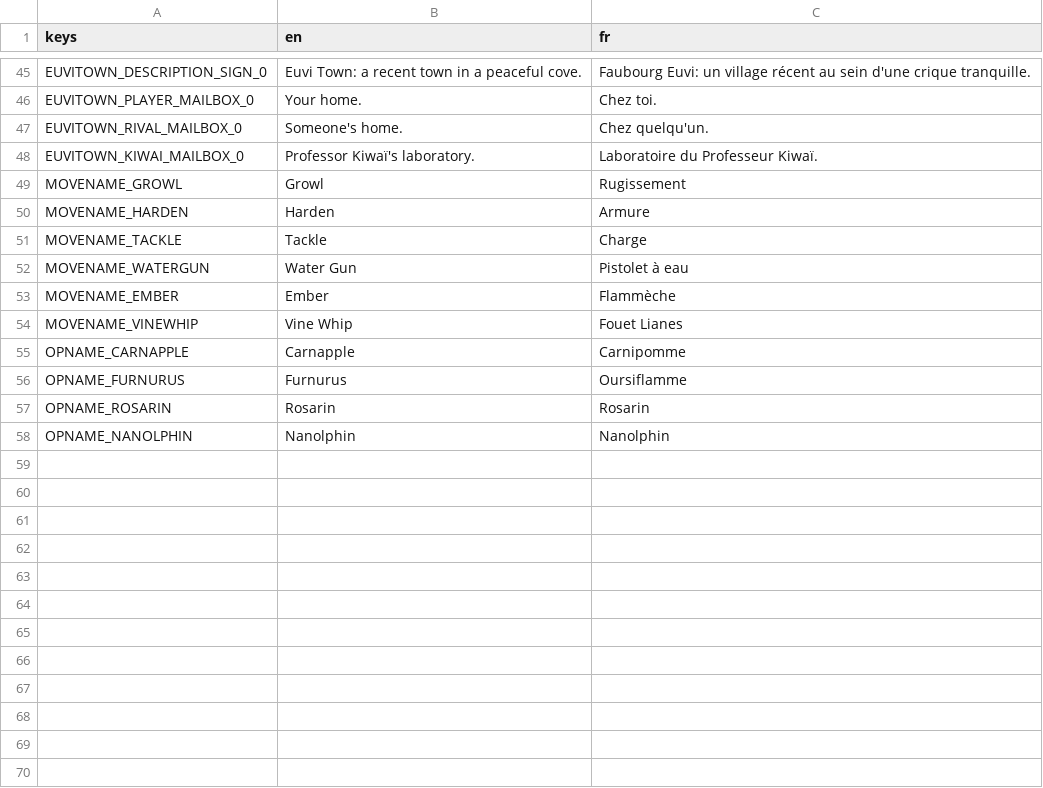
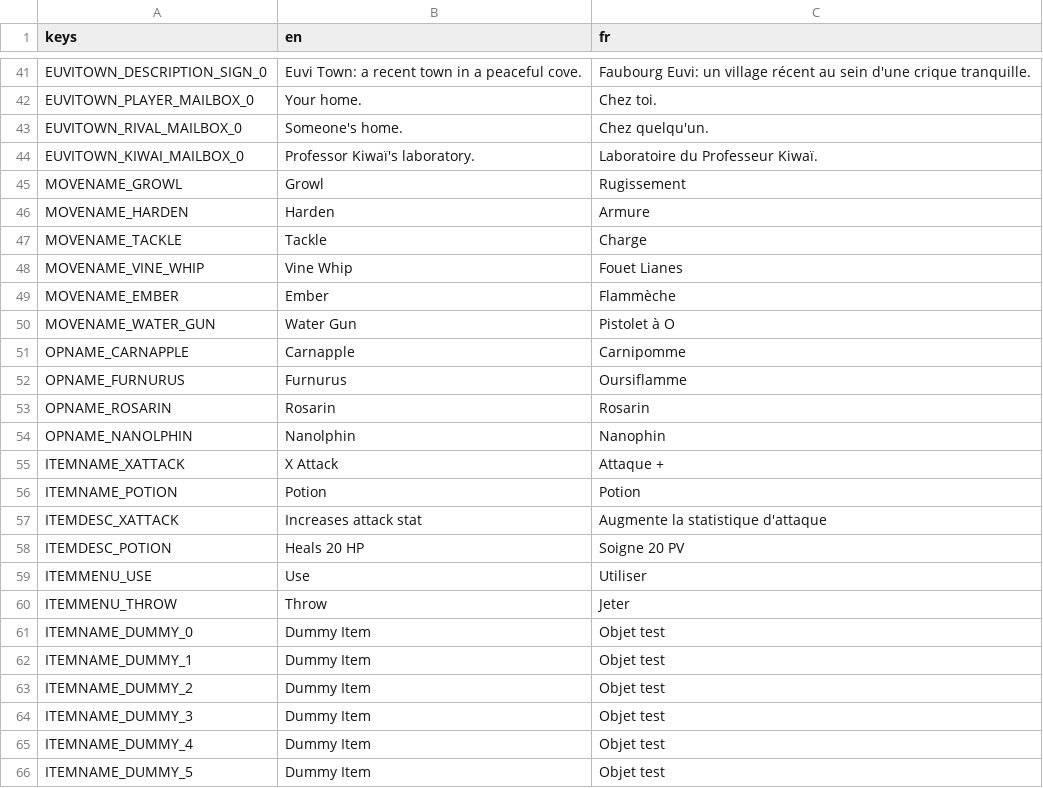
Before and after one commit to OpMonTeam/OpMon, a CSV file: Data/translations.csv, drawn as a sheet; only a part is shown, gaps mark what is left out; the diff covers the shown part only.

Commit message:
Added submenu and item descriptions

```diff
--- a/Data/translations.csv
+++ b/Data/translations.csv
@@ -52 +48 @@ MOVENAME_TACKLE,Tackle,Charge
-MOVENAME_WATERGUN,Water Gun,Pistolet à eau
+MOVENAME_VINE_WHIP,"Vine Whip","Fouet Lianes"
@@ -54 +50 @@ MOVENAME_EMBER,Ember,Flammèche
-MOVENAME_VINEWHIP,Vine Whip,Fouet Lianes
+MOVENAME_WATER_GUN,"Water Gun","Pistolet à O"
@@ -58 +54,13 @@ OPNAME_ROSARIN,Rosarin,Rosarin
-OPNAME_NANOLPHIN,Nanolphin,Nanolphin
+OPNAME_NANOLPHIN,"Nanolphin","Nanophin"
+ITEMNAME_XATTACK,"X Attack","Attaque +"
+ITEMNAME_POTION,"Potion","Potion"
+ITEMDESC_XATTACK,"Increases attack stat","Augmente la statistique d'attaque"
+ITEMDESC_POTION,"Heals 20 HP","Soigne 20 PV"
+ITEMMENU_USE,"Use","Utiliser"
+ITEMMENU_THROW,"Throw","Jeter"
+ITEMNAME_DUMMY_0,"Dummy Item","Objet test"
+ITEMNAME_DUMMY_1,"Dummy Item","Objet test"
+ITEMNAME_DUMMY_2,"Dummy Item","Objet test"
+ITEMNAME_DUMMY_3,"Dummy Item","Objet test"
+ITEMNAME_DUMMY_4,"Dummy Item","Objet test"
+ITEMNAME_DUMMY_5,"Dummy Item","Objet test"
```
Also changed, not shown: 17 added rows, 6 removed rows and 10 edited cells elsewhere in this file, 2 other files.
